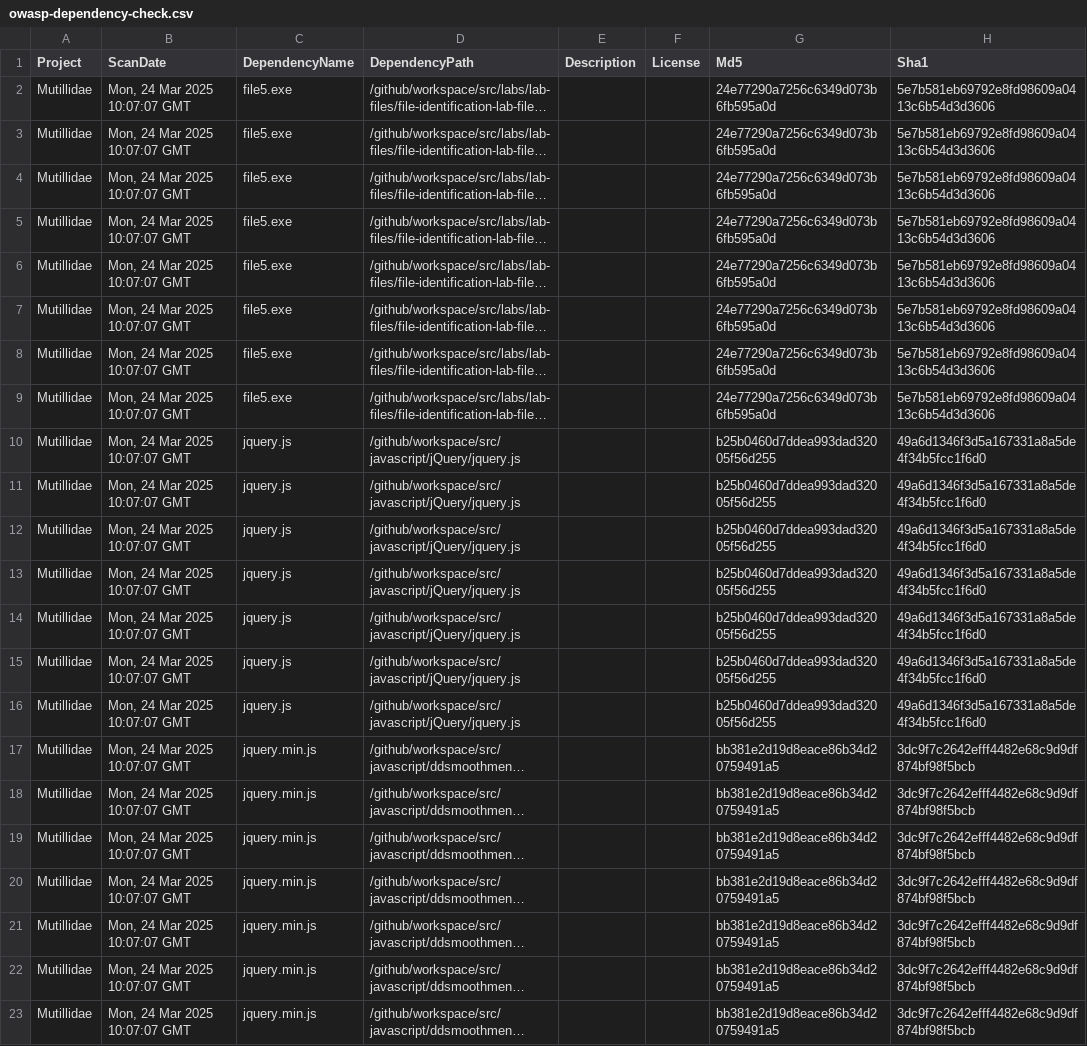
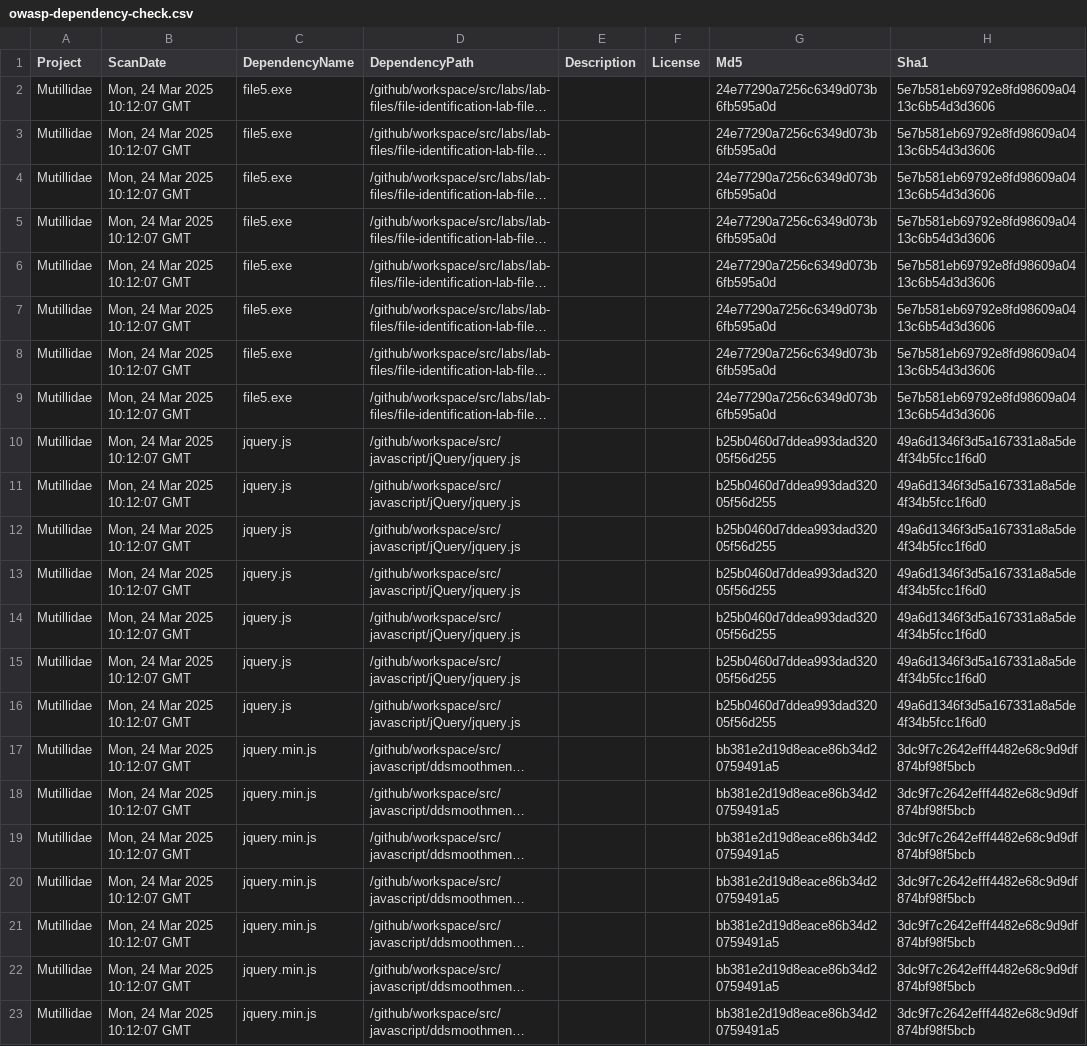
Before and after one commit to BharathTestAccount/mutillidae-4, a CSV file: owasp-dependency-check.csv, drawn as a sheet; only a part is shown; long unchanged cells end in …; the diff names each change by its address in the sheet, - before the commit and + after, or states it on an @@ line.

```diff
--- a/owasp-dependency-check.csv
+++ b/owasp-dependency-check.csv
-B2:B23 (ScanDate): Mon, 24 Mar 2025 10:07:07 GMT
+B2:B23 (ScanDate): Mon, 24 Mar 2025 10:12:07 GMT
```
